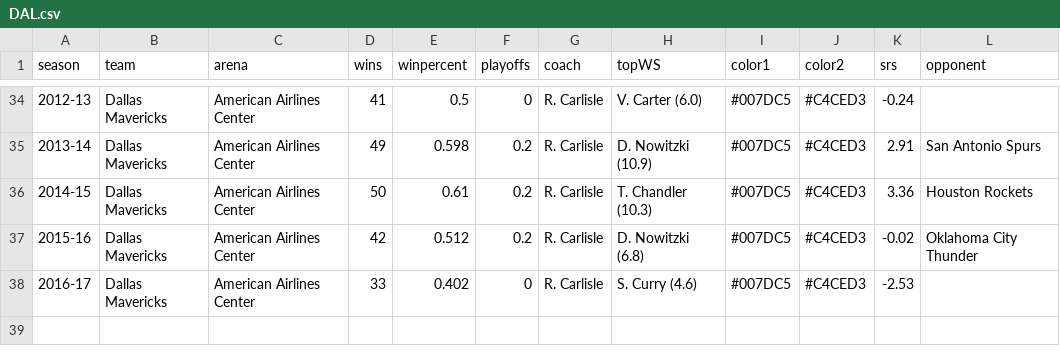
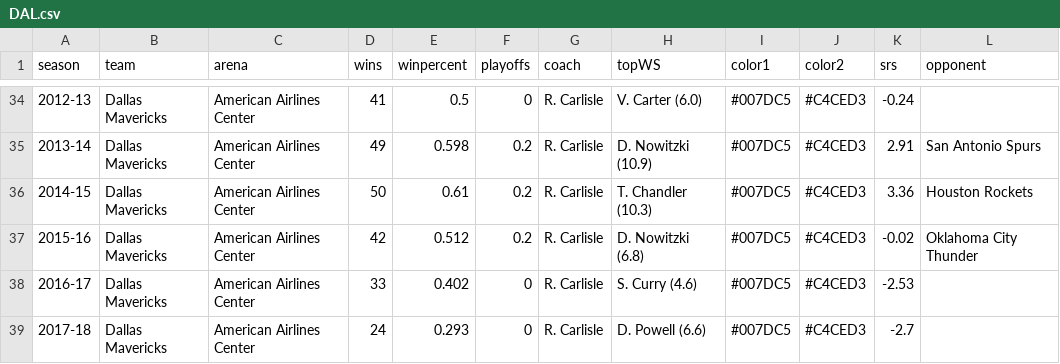
Before and after one commit to zacariias/nbahistory, a CSV file: teams/DAL.csv, drawn as a sheet; only a part is shown, gaps mark what is left out; the diff names each change by its address in the sheet, - before the commit and + after, or states it on an @@ line.

```diff
--- a/teams/DAL.csv
+++ b/teams/DAL.csv
+row 39: 2017-18 | Dallas Mavericks | American Airlines Center | 24 | 0.293 | 0 | R. Carlisle | D. Powell (6.6) | #007DC5 | #C4CED3 | -2.7
```
Also changed, not shown: teams/DET.csv, teams/MEM.csv, 11 other files.
